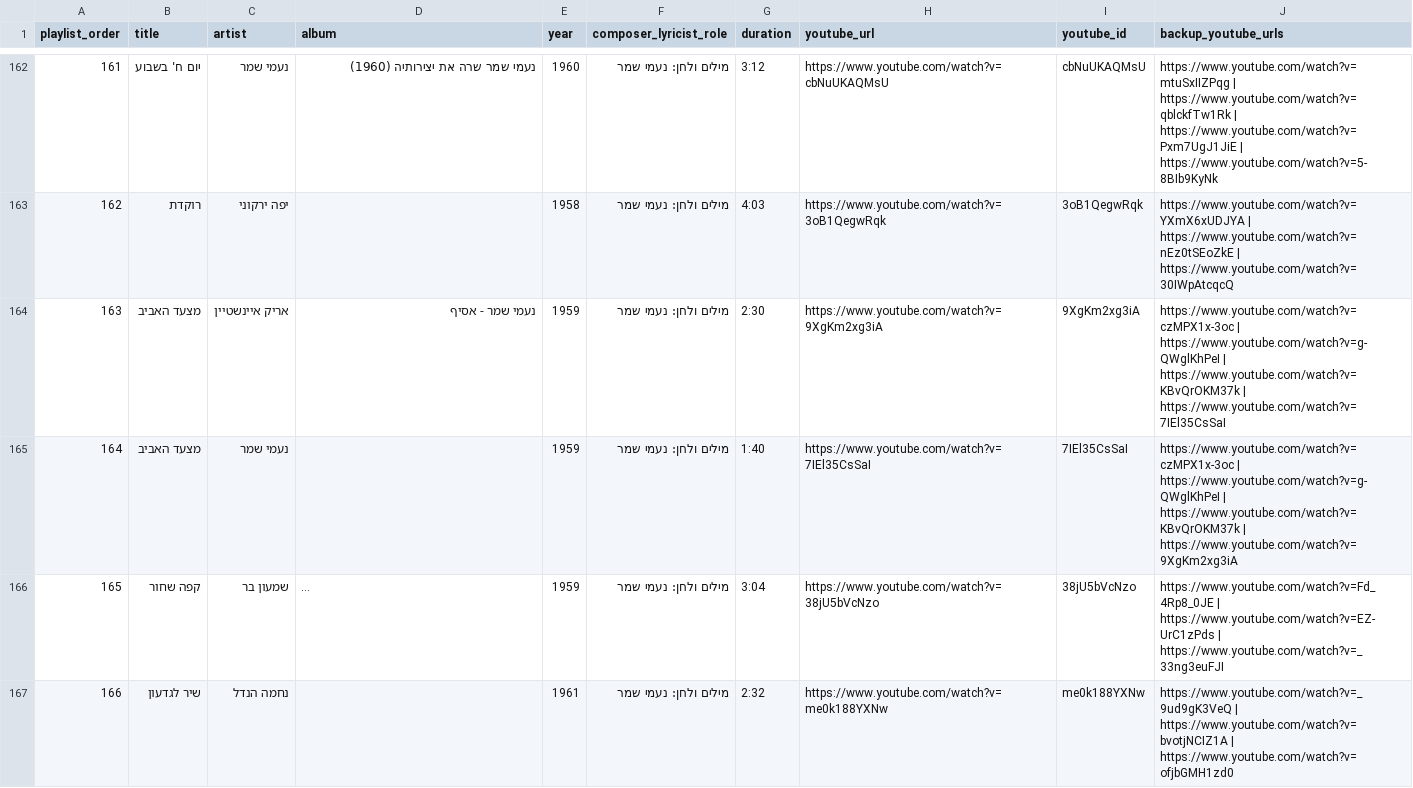
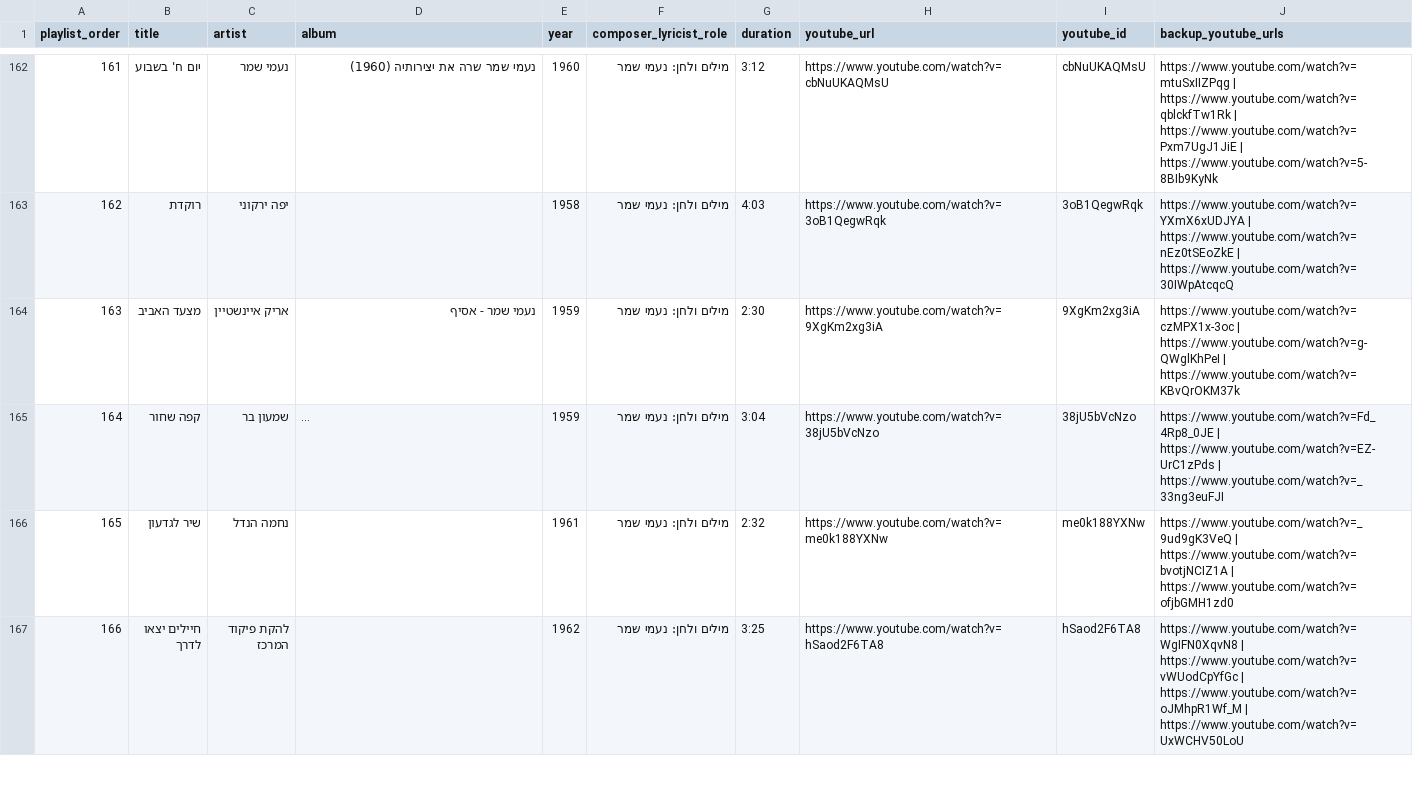
Before and after one commit to DMTsurel/playlists, a CSV file: naomi-shemer/naomi_shemer_streaming_import.csv, drawn as a sheet; only a part is shown, gaps mark what is left out; the shorter side is filled out with more unchanged rows; long unchanged cells end in …; removed rows and columns are numbered as before the commit, all else as after; the diff covers the shown part only; the diff names each change by its address in the sheet, - before the commit and + after, or states it on an @@ line.

```diff
--- a/naomi-shemer/naomi_shemer_streaming_import.csv
+++ b/naomi-shemer/naomi_shemer_streaming_import.csv
-J164 (backup_youtube_urls): …| https://www.youtube.com/watch?v=KBvQrOKM37k | https://www.youtube.com/watch?v=7IEl35CsSaI
+J164 (backup_youtube_urls): …| https://www.youtube.com/watch?v=KBvQrOKM37k
-row 165: 164 | מצעד האביב | נעמי שמר |  | 1959 | מילים ולחן: נעמי שמר | 1:40 | https://www.youtube.com/watch?v=7IEl35CsSaI | 7IEl35CsSaI | https://www.youtube.com/watch?v=czMPX1x-3oc | https://www.youtube.com/watch?v=g-QWglKhPeI | https://www.youtube.com/watch?v=KBvQrOKM37k | https://www.youtube.com/watch?v=9XgKm2xg3iA
@@ column A (playlist_order) renumbered between rows 165 and 639 @@
```
Also changed, not shown: 1 added row elsewhere in this file, naomi-shemer/naomi_shemer_youtube_playlist.csv, 10 other files.
